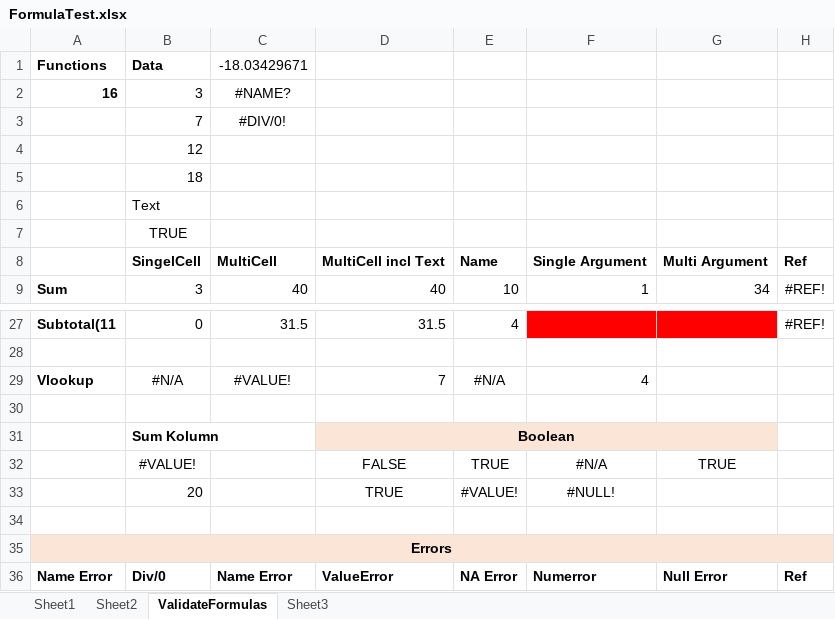
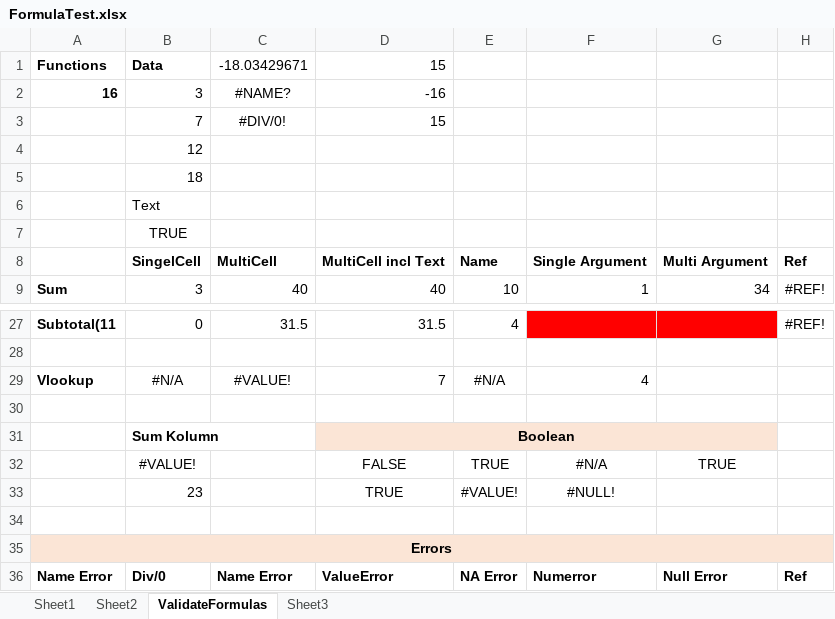
Before and after one commit to Ran-snow/epplus, an Excel workbook: EPPlusTest/Workbooks/FormulaTest.xlsx, sheet ValidateFormulas, drawn as a sheet; only a part is shown, gaps mark what is left out; values as stored, in another font and other column widths than the file's, no borders; the diff names each change by its address in the sheet, - before the commit and + after, or states it on an @@ line.

Commit message:
Fixed a few bugs in the dependency chain handler. Added some new tests.

```diff
--- a/EPPlusTest/Workbooks/FormulaTest.xlsx (sheet ValidateFormulas)
+++ b/EPPlusTest/Workbooks/FormulaTest.xlsx (sheet ValidateFormulas)
-D1: (empty)
+D1: 15
-D2: (empty)
+D2: -16
-D3: (empty)
+D3: 15
-B33: 20
+B33: 23
```
Also changed, not shown: 9 other files.
